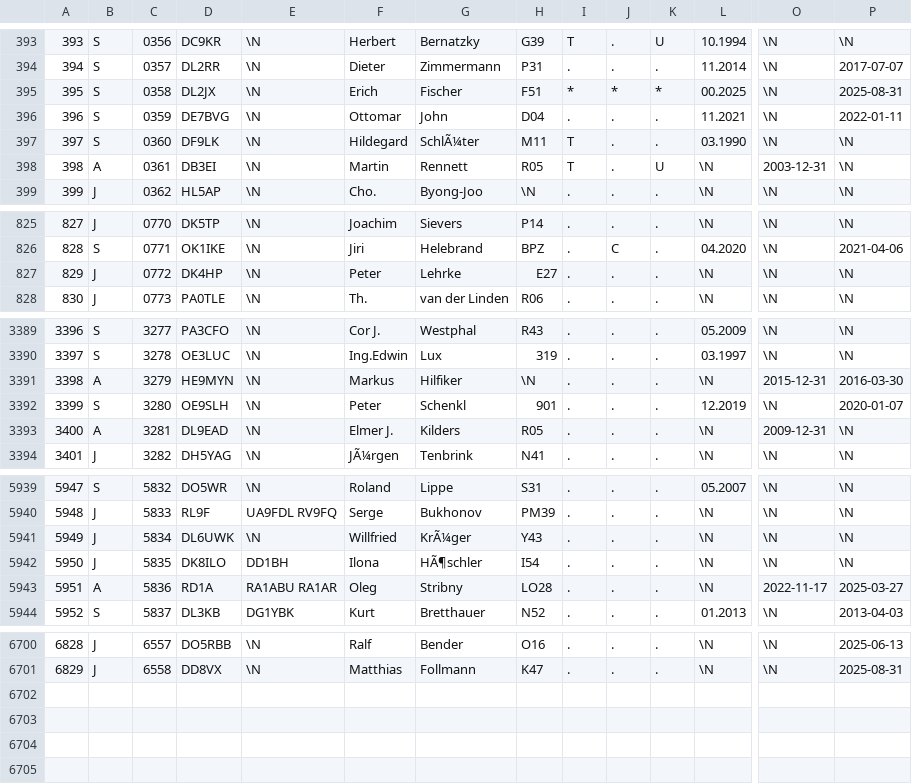
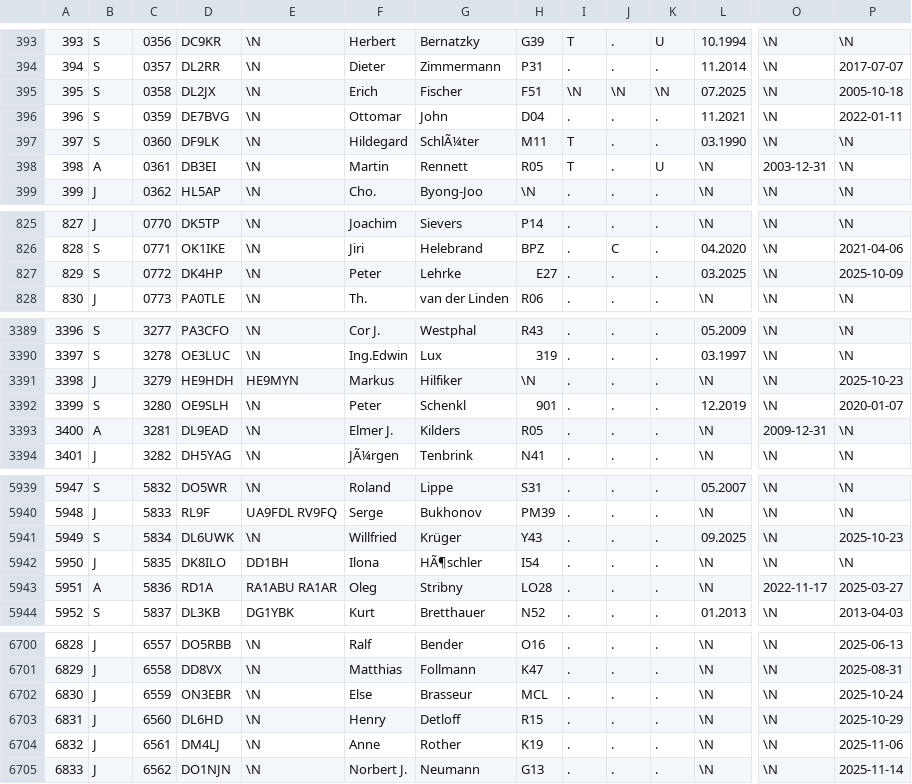
Before and after one commit to bjornekelund/dxlog, a CSV file: dig/DIGLISTE.csv, drawn as a sheet; only a part is shown, gaps mark what is left out; rows hold the shown columns only; the diff covers the shown part only; the diff names each change by its address in the sheet, - before the commit and + after, or states it on an @@ line.

```diff
--- a/dig/DIGLISTE.csv
+++ b/dig/DIGLISTE.csv
-I395: *
+I395: \N
-J395: *
+J395: \N
-K395: *
+K395: \N
-L395: 00.2025
+L395: 07.2025
-P395: 2025-08-31
+P395: 2005-10-18
-B827: J
+B827: S
-L827: \N
+L827: 03.2025
-P827: \N
+P827: 2025-10-09
-B3391: A
+B3391: J
-D3391: HE9MYN
+D3391: HE9HDH
-E3391: \N
+E3391: HE9MYN
-O3391: 2015-12-31
+O3391: \N
-P3391: 2016-03-30
+P3391: 2025-10-23
-B5941: J
+B5941: S
-G5941: KrÃ¼ger
+G5941: Krüger
-L5941: \N
+L5941: 09.2025
-P5941: \N
+P5941: 2025-10-23
+row 6702: 6830 | J | 6559 | ON3EBR | \N | Else | Brasseur | MCL | . | . | . | \N | \N | 2025-10-24
+row 6703: 6831 | J | 6560 | DL6HD | \N | Henry | Detloff | R15 | . | . | . | \N | \N | 2025-10-29
+row 6704: 6832 | J | 6561 | DM4LJ | \N | Anne | Rother | K19 | . | . | . | \N | \N | 2025-11-06
+row 6705: 6833 | J | 6562 | DO1NJN | \N | Norbert J. | Neumann | G13 | . | . | . | \N | \N | 2025-11-14
```
Also changed, not shown: 19 edited cells elsewhere in this file, agcw/Mitglieder.csv, mcdqp/List_Members_MC.csv, 28 other files.
